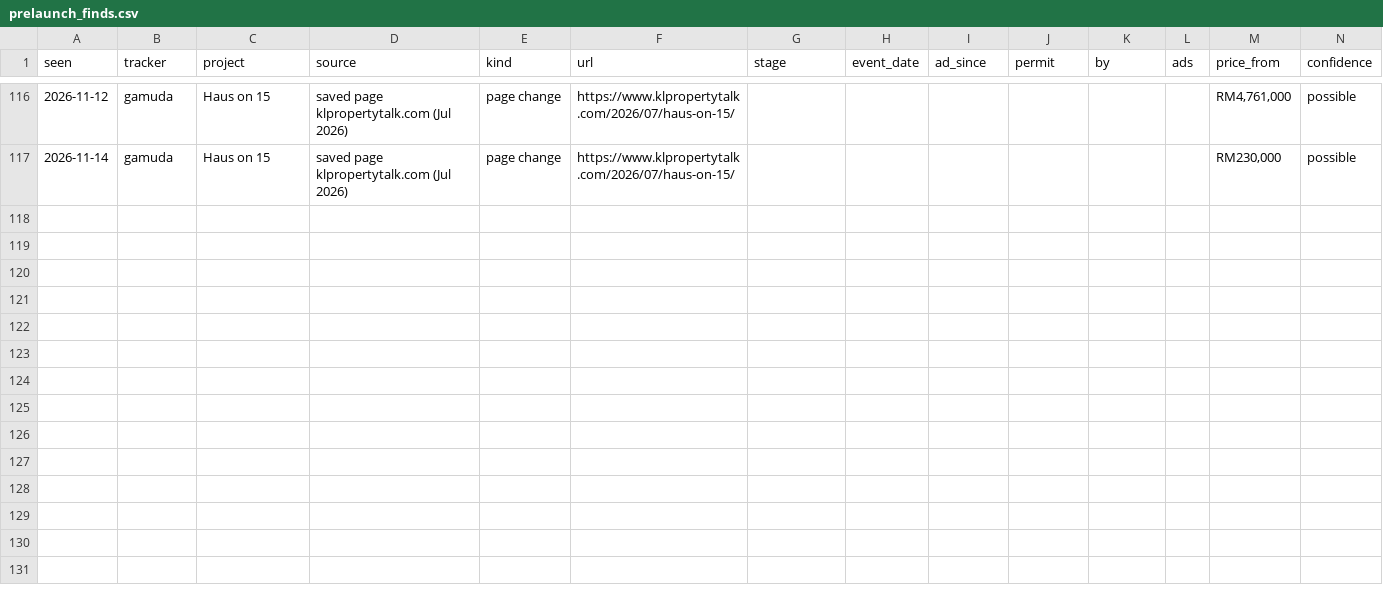
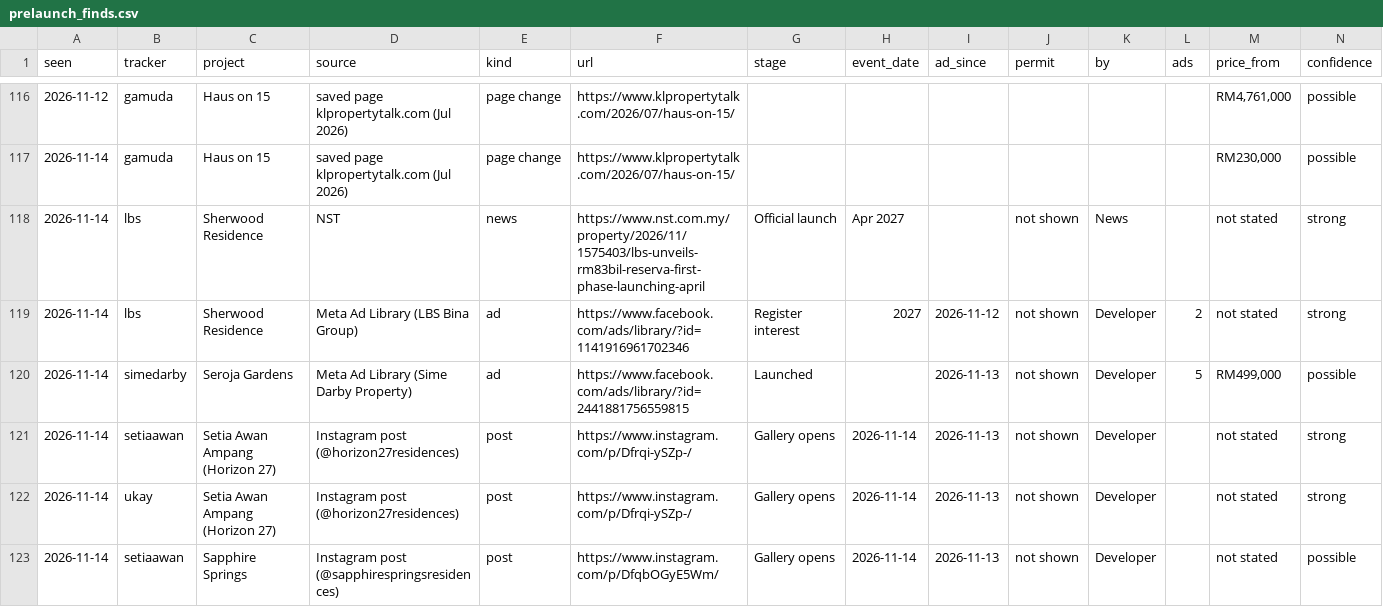
Before and after one commit to smtcu/teduh-tracker, a CSV file: data/prelaunch_finds.csv, drawn as a sheet; only a part is shown, gaps mark what is left out; rows hold the shown columns only; the diff covers the shown part only; the diff names each change by its address in the sheet, - before the commit and + after, or states it on an @@ line.

```diff
--- a/data/prelaunch_finds.csv
+++ b/data/prelaunch_finds.csv
+row 118: 2026-11-14 | lbs | Sherwood Residence | NST | news | https://www.nst.com.my/property/2026/11/1575403/lbs-unveils-rm83bil-reserva-first-phase-launching-april | Official launch | Apr 2027 |  | not shown | News |  | not stated | strong
+row 119: 2026-11-14 | lbs | Sherwood Residence | Meta Ad Library (LBS Bina Group) | ad | https://www.facebook.com/ads/library/?id=1141916961702346 | Register interest | 2027 | 2026-11-12 | not shown | Developer | 2 | not stated | strong
+row 120: 2026-11-14 | simedarby | Seroja Gardens | Meta Ad Library (Sime Darby Property) | ad | https://www.facebook.com/ads/library/?id=2441881756559815 | Launched |  | 2026-11-13 | not shown | Developer | 5 | RM499,000 | possible
+row 121: 2026-11-14 | setiaawan | Setia Awan Ampang (Horizon 27) | Instagram post (@horizon27residences) | post | https://www.instagram.com/p/Dfrqi-ySZp-/ | Gallery opens | 2026-11-14 | 2026-11-13 | not shown | Developer |  | not stated | strong
+row 122: 2026-11-14 | ukay | Setia Awan Ampang (Horizon 27) | Instagram post (@horizon27residences) | post | https://www.instagram.com/p/Dfrqi-ySZp-/ | Gallery opens | 2026-11-14 | 2026-11-13 | not shown | Developer |  | not stated | strong
+row 123: 2026-11-14 | setiaawan | Sapphire Springs | Instagram post (@sapphirespringsresidences) | post | https://www.instagram.com/p/DfqbOGyE5Wm/ | Gallery opens | 2026-11-14 | 2026-11-13 | not shown | Developer |  | not stated | possible
```
Also changed, not shown: 5 added rows elsewhere in this file, data/prelaunch_pages.csv, data/prelaunch_runs.csv.
